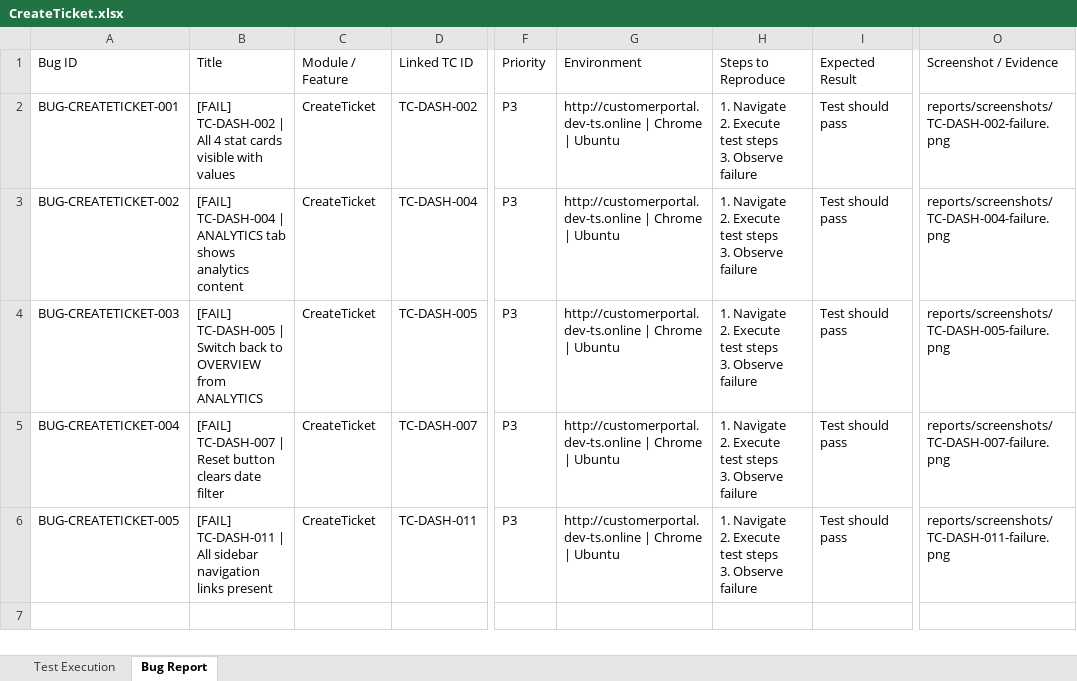
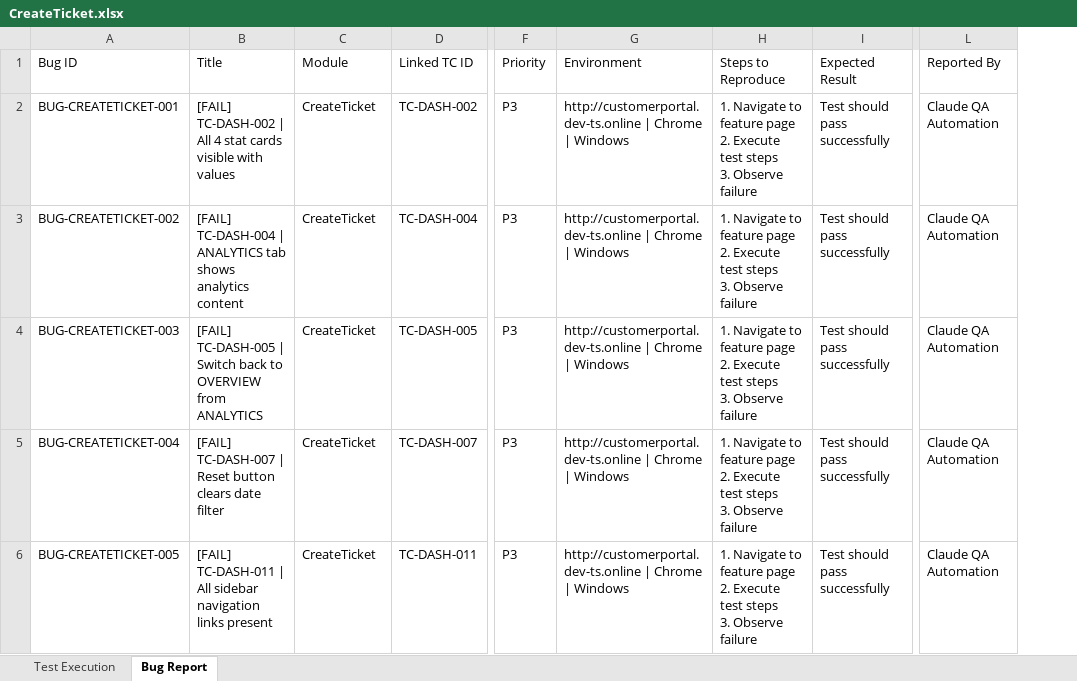
Before and after one commit to TestQueens555/Customer_connect, an Excel workbook: Test Execution Report/Feature Reports/CreateTicket.xlsx, sheet Bug Report, drawn as a sheet; only a part is shown, gaps mark what is left out; values as stored, in another font and other column widths than the file's, no borders; removed rows and columns are numbered as before the commit, all else as after; ↵ is a line break in a cell; the diff names each change by its address in the sheet, - before the commit and + after, or states it on an @@ line.

```diff
--- a/Test Execution Report/Feature Reports/CreateTicket.xlsx (sheet Bug Report)
+++ b/Test Execution Report/Feature Reports/CreateTicket.xlsx (sheet Bug Report)
+column L, rows 1-6: Reported By | Claude QA Automation | Claude QA Automation | Claude QA Automation | Claude QA Automation | Claude QA Automation
-column O, rows 1-6: Screenshot / Evidence | reports/screenshots/TC-DASH-002-failure.png | reports/screenshots/TC-DASH-004-failure.png | reports/screenshots/TC-DASH-005-failure.png | reports/screenshots/TC-DASH-007-failure.png | reports/screenshots/TC-DASH-011-failure.png
-C1: Module / Feature
+C1: Module
-G2:G6: …Chrome | Ubuntu
+G2:G6: …Chrome | Windows
-H2:H6: 1. Navigate ↵ 2. Execute…
+H2:H6: 1. Navigate to feature page ↵ 2. Execute…
-I2:I6: Test should pass
+I2:I6: Test should pass successfully
```
Also changed, not shown: sheet Test Execution, Test Execution Report/Daily Reports/BugReport_25-Jun-2026.xlsx, Test Execution Report/Feature Reports/Dashboard.xlsx, 1 other file.
